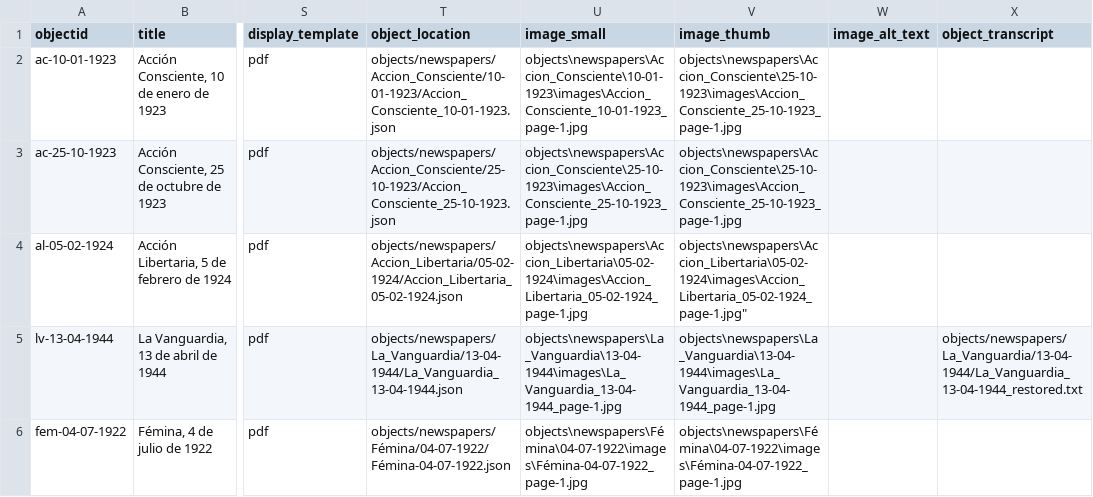
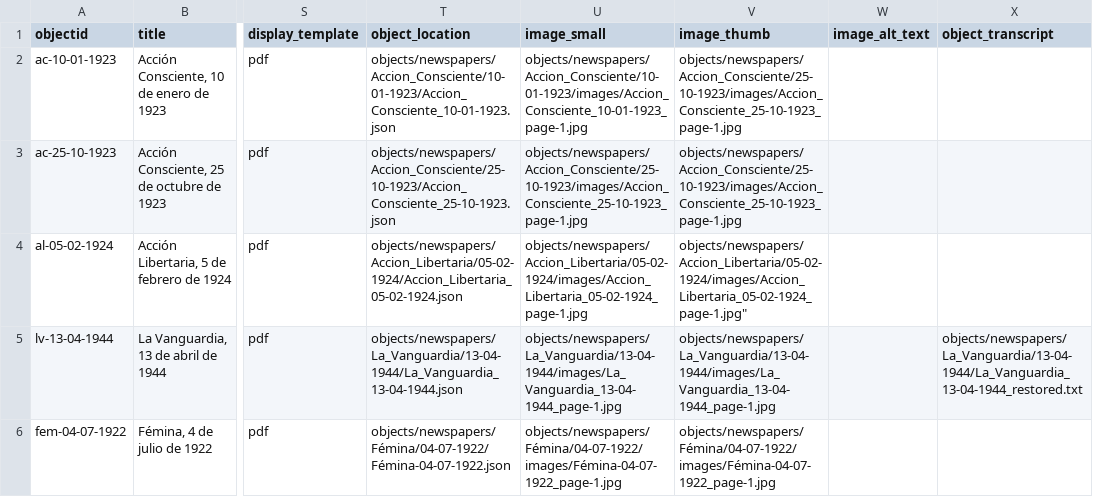
Before and after one commit to greseluned/repositorio-collectionbuilder, a CSV file: _data/gresel-metadata.csv, drawn as a sheet; only a part is shown, gaps mark what is left out; the diff names each change by its address in the sheet, - before the commit and + after, or states it on an @@ line.

Commit message:
Update gresel-metadata.csv

```diff
--- a/_data/gresel-metadata.csv
+++ b/_data/gresel-metadata.csv
-U2 (image_small): objects\newspapers\Accion_Consciente\10-01-1923\images\Accion_Consciente_10-01-1923_page-1.jpg
+U2 (image_small): objects/newspapers/Accion_Consciente/10-01-1923/images/Accion_Consciente_10-01-1923_page-1.jpg
-V2:V3 (image_thumb): objects\newspapers\Accion_Consciente\25-10-1923\images\Accion_Consciente_25-10-1923_page-1.jpg
+V2:V3 (image_thumb): objects/newspapers/Accion_Consciente/25-10-1923/images/Accion_Consciente_25-10-1923_page-1.jpg
-U3 (image_small): objects\newspapers\Accion_Consciente\25-10-1923\images\Accion_Consciente_25-10-1923_page-1.jpg
+U3 (image_small): objects/newspapers/Accion_Consciente/25-10-1923/images/Accion_Consciente_25-10-1923_page-1.jpg
-U4 (image_small): objects\newspapers\Accion_Libertaria\05-02-1924\images\Accion_Libertaria_05-02-1924_page-1.jpg
+U4 (image_small): objects/newspapers/Accion_Libertaria/05-02-1924/images/Accion_Libertaria_05-02-1924_page-1.jpg
-V4 (image_thumb): objects\newspapers\Accion_Libertaria\05-02-1924\images\Accion_Libertaria_05-02-1924_page-1.jpg"
+V4 (image_thumb): objects/newspapers/Accion_Libertaria/05-02-1924/images/Accion_Libertaria_05-02-1924_page-1.jpg"
-U5 (image_small): objects\newspapers\La_Vanguardia\13-04-1944\images\La_Vanguardia_13-04-1944_page-1.jpg
+U5 (image_small): objects/newspapers/La_Vanguardia/13-04-1944/images/La_Vanguardia_13-04-1944_page-1.jpg
-V5 (image_thumb): objects\newspapers\La_Vanguardia\13-04-1944\images\La_Vanguardia_13-04-1944_page-1.jpg
+V5 (image_thumb): objects/newspapers/La_Vanguardia/13-04-1944/images/La_Vanguardia_13-04-1944_page-1.jpg
-U6 (image_small): objects\newspapers\Fémina\04-07-1922\images\Fémina-04-07-1922_page-1.jpg
+U6 (image_small): objects/newspapers/Fémina/04-07-1922/images/Fémina-04-07-1922_page-1.jpg
-V6 (image_thumb): objects\newspapers\Fémina\04-07-1922\images\Fémina-04-07-1922_page-1.jpg
+V6 (image_thumb): objects/newspapers/Fémina/04-07-1922/images/Fémina-04-07-1922_page-1.jpg
```
